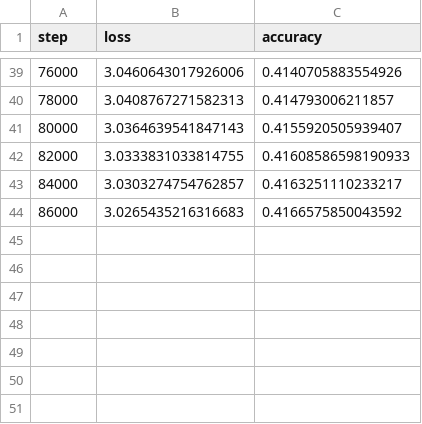
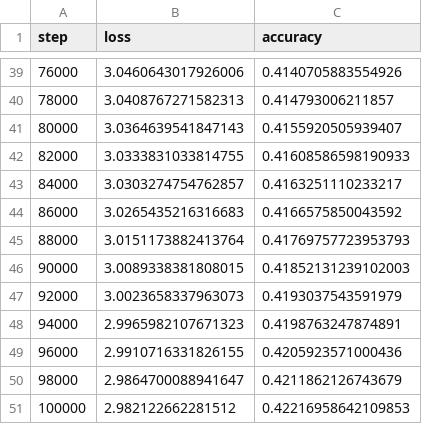
Before and after one commit to gamingkitty/AIFromScratch, a CSV file: Model Projects/Good Transformer Model/Loss/transformer_v1_test_data.csv, drawn as a sheet; only a part is shown, gaps mark what is left out.

Commit message:
Updated readme and added some of the data for a few past projects that have data.

```diff
--- a/Model Projects/Good Transformer Model/Loss/transformer_v1_test_data.csv
+++ b/Model Projects/Good Transformer Model/Loss/transformer_v1_test_data.csv
@@ -44 +44,8 @@ step,loss,accuracy
 86000,3.0265435216316683,0.4166575850043592
+88000,3.0151173882413764,0.41769757723953793
+90000,3.0089338381808015,0.41852131239102003
+92000,3.0023658337963073,0.4193037543591979
+94000,2.9965982107671323,0.4198763247874891
+96000,2.9910716331826155,0.4205923571000436
+98000,2.9864700088941647,0.4211862126743679
+100000,2.982122662281512,0.42216958642109853
```
Also changed, not shown: 17 other files.
